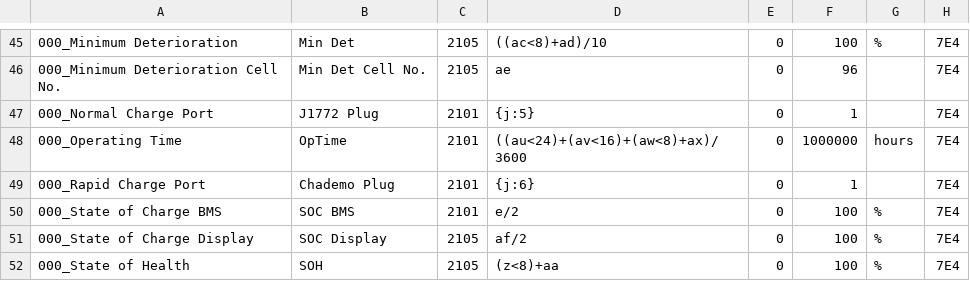
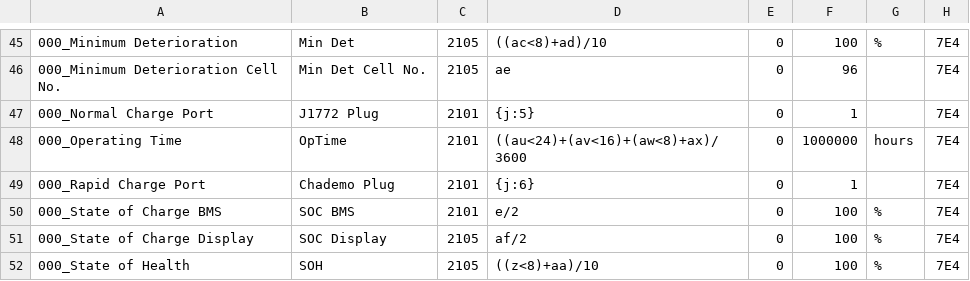
Before and after one commit to JejuSoul/OBD-PIDs-for-HKMC-EVs, a CSV file: Ioniq EV/extendedpids/Hyundai_Ioniq_EV_BMS_data.csv, drawn as a sheet; only a part is shown, gaps mark what is left out.

Commit message:
Update Ioniq EV SOH
Fix SOH value range.

```diff
--- a/Ioniq EV/extendedpids/Hyundai_Ioniq_EV_BMS_data.csv
+++ b/Ioniq EV/extendedpids/Hyundai_Ioniq_EV_BMS_data.csv
@@ -51,2 +51,2 @@
 000_State of Charge Display,SOC Display,2105,af/2,0,100,%,7E4
-000_State of Health,SOH,2105,(z<8)+aa,0,100,%,7E4
+000_State of Health,SOH,2105,((z<8)+aa)/10,0,100,%,7E4
```
